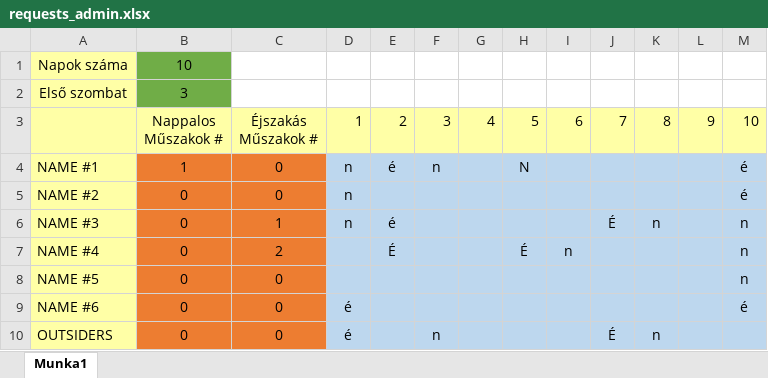
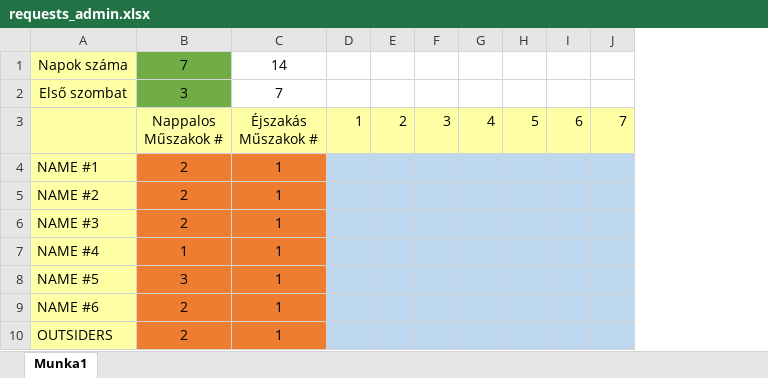
Before and after one commit to B-Angyal-G/Generalis-admin, an Excel workbook: requests_admin.xlsx, sheet Munka1, drawn as a sheet; values as stored, in another font and other column widths than the file's, no borders; the diff names each change by its address in the sheet, - before the commit and + after, or states it on an @@ line.

```diff
--- a/requests_admin.xlsx (sheet Munka1)
+++ b/requests_admin.xlsx (sheet Munka1)
-column K, rows 3-10: 8 |  |  | n |  |  |  | n
-column L, row 3: 9
-column M, rows 3-9: 10 | é | é | n | n | n | é
-B1: 10
+B1: 7
-C1: (empty)
+C1: 14
-C2: (empty)
+C2: 7
-B4: 1
+B4: 2
-C4:C5: 0
+C4:C5: 1
-D4:D6: n
+D4:D6: (empty)
-E4: é
+E4: (empty)
-F4: n
+F4: (empty)
-H4: N
+H4: (empty)
-B5:B6: 0
+B5:B6: 2
-E6: é
+E6: (empty)
-J6: É
+J6: (empty)
-B7: 0
+B7: 1
-C7: 2
+C7: 1
-E7: É
+E7: (empty)
-H7: É
+H7: (empty)
-I7: n
+I7: (empty)
-B8: 0
+B8: 3
-C8:C10: 0
+C8:C10: 1
-B9:B10: 0
+B9:B10: 2
-D9:D10: é
+D9:D10: (empty)
-F10: n
+F10: (empty)
-J10: É
+J10: (empty)
```
Also changed, not shown: 5 other files.
